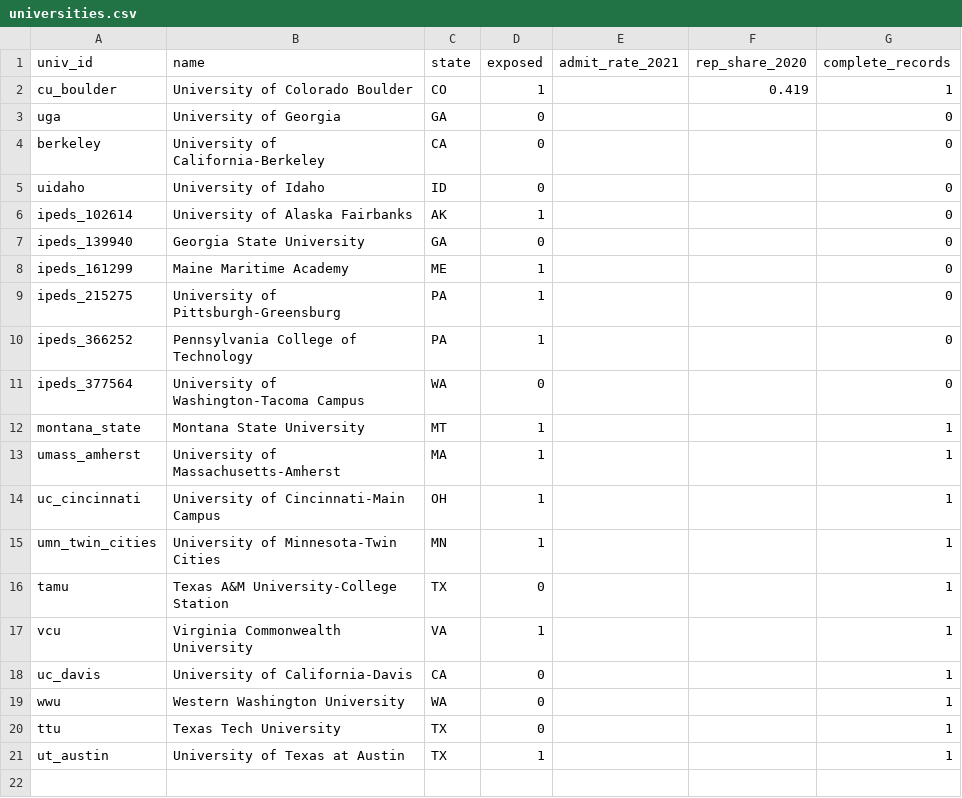
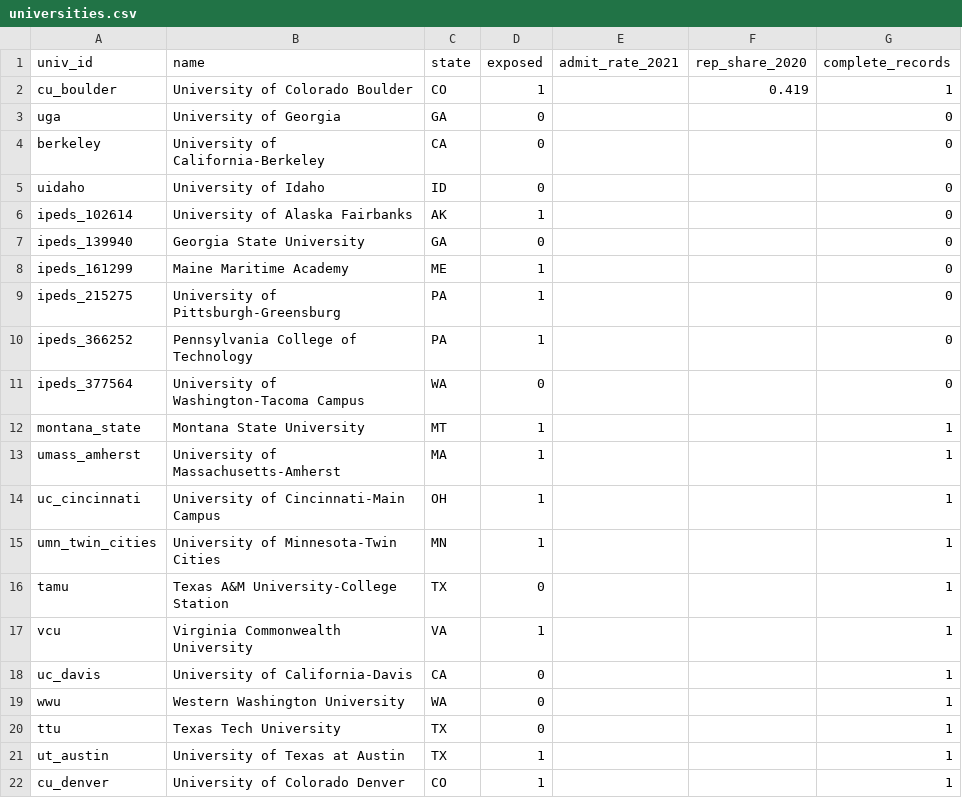
Before and after one commit to taylormcandrew/fa26-1433-TAYLORM5, a CSV file: data/raw/universities.csv, drawn as a sheet.

```diff
--- a/data/raw/universities.csv
+++ b/data/raw/universities.csv
@@ -21 +21,2 @@ ttu,Texas Tech University,TX,0,,,1
 ut_austin,University of Texas at Austin,TX,1,,,1
+cu_denver,University of Colorado Denver,CO,1,,,1
```
Also changed, not shown: output/tables/descriptives.csv, output/tables/event_study_cycle.csv, 11 other files.
